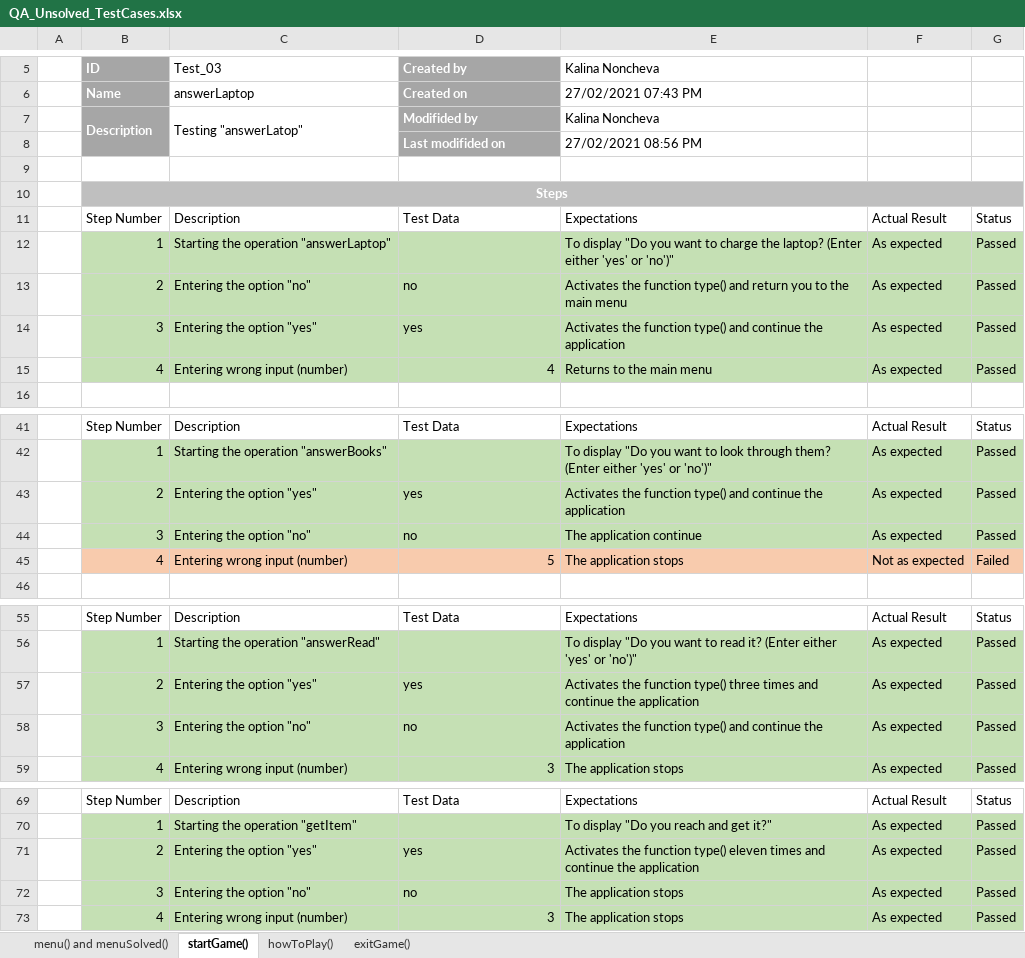
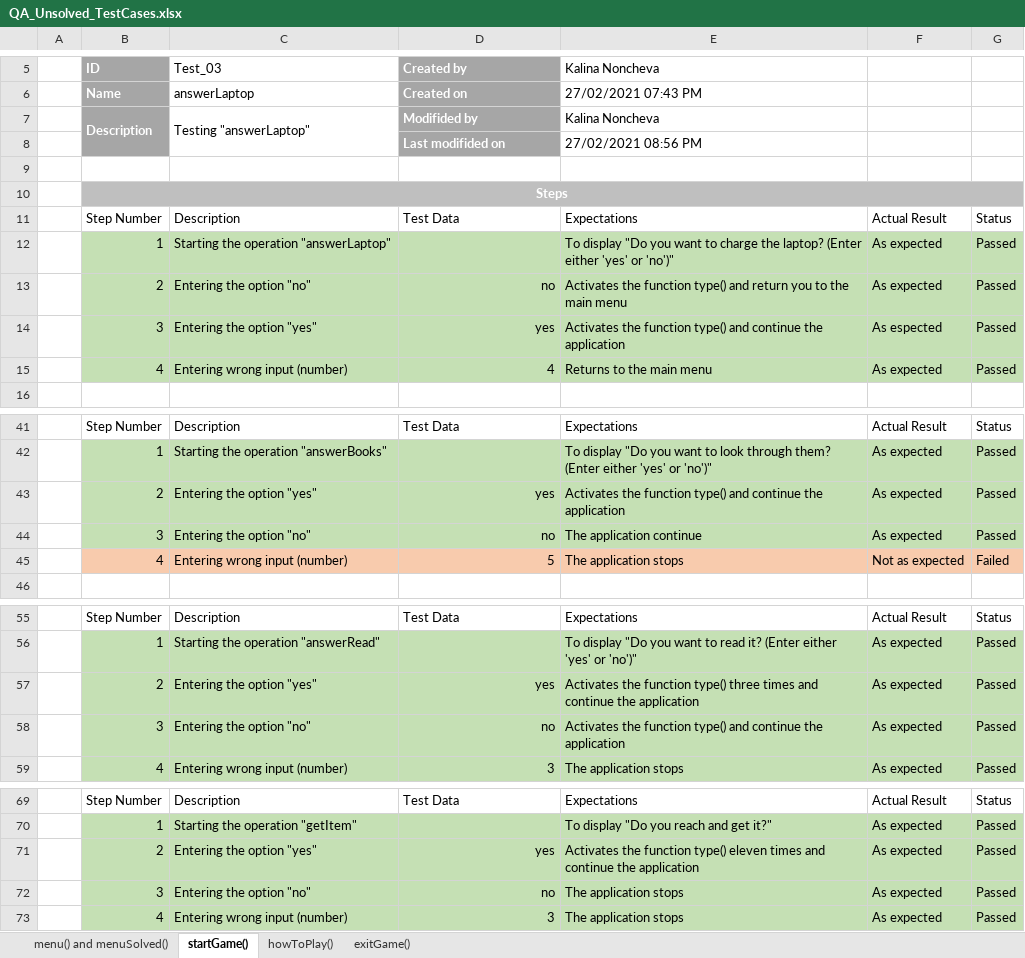
Before and after one commit to KIIvanova19/Unsolved-Strings-Project, an Excel workbook: QA Documents/QA_Unsolved_TestCases.xlsx, sheet startGame(), drawn as a sheet; only a part is shown, gaps mark what is left out; values as stored, in another font and other column widths than the file's, no borders; table styles not drawn; the diff covers the shown part only; the diff names each change by its address in the sheet, - before the commit and + after, or states it on an @@ line.

```diff
--- a/QA Documents/QA_Unsolved_TestCases.xlsx (sheet startGame())
+++ b/QA Documents/QA_Unsolved_TestCases.xlsx (sheet startGame())
-C7: Testing "answerLatop"
+C7: Testing "answerLaptop"
-D13:D14 alignment: left
+D13:D14 alignment: right
-D43:D44 alignment: left
+D43:D44 alignment: right
-D57:D58 alignment: left
+D57:D58 alignment: right
-D71:D72 alignment: left
+D71:D72 alignment: right
```
Also changed, not shown: cell formats elsewhere in this sheet, sheet menu() and menuSolved().
